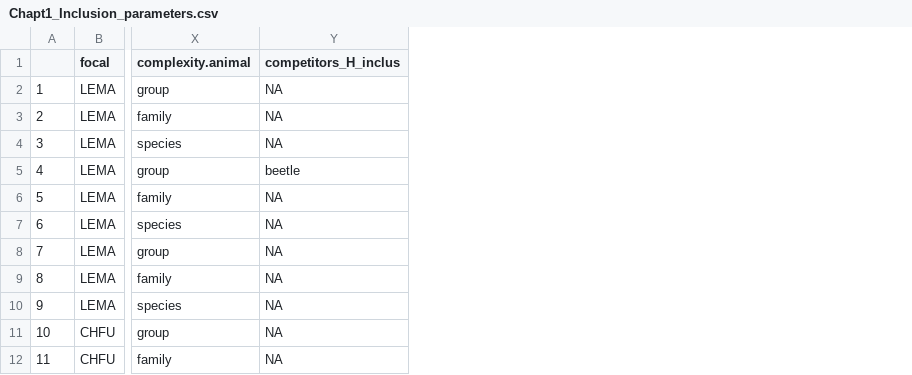
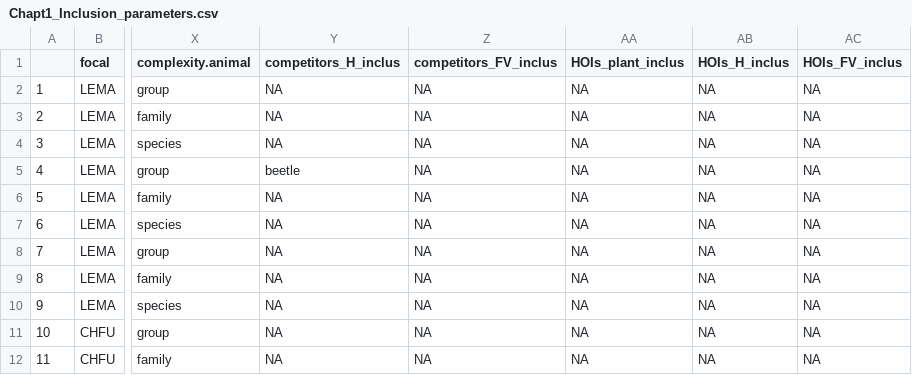
Before and after one commit to Buchel9844/Complexity_Caracoles, a CSV file: results/inclusion/Chapt1_Inclusion_parameters.csv, drawn as a sheet; only a part is shown, gaps mark what is left out; the diff names each change by its address in the sheet, - before the commit and + after, or states it on an @@ line.

Commit message:
table for supp

```diff
--- a/results/inclusion/Chapt1_Inclusion_parameters.csv
+++ b/results/inclusion/Chapt1_Inclusion_parameters.csv
+column Z (competitors_FV_inclus), rows 2-12: all NA
+column AA (HOIs_plant_inclus), rows 2-12: all NA
+column AB (HOIs_H_inclus), rows 2-12: all NA
+column AC (HOIs_FV_inclus), rows 2-12: all NA
```
Also changed, not shown: 5 other files.
